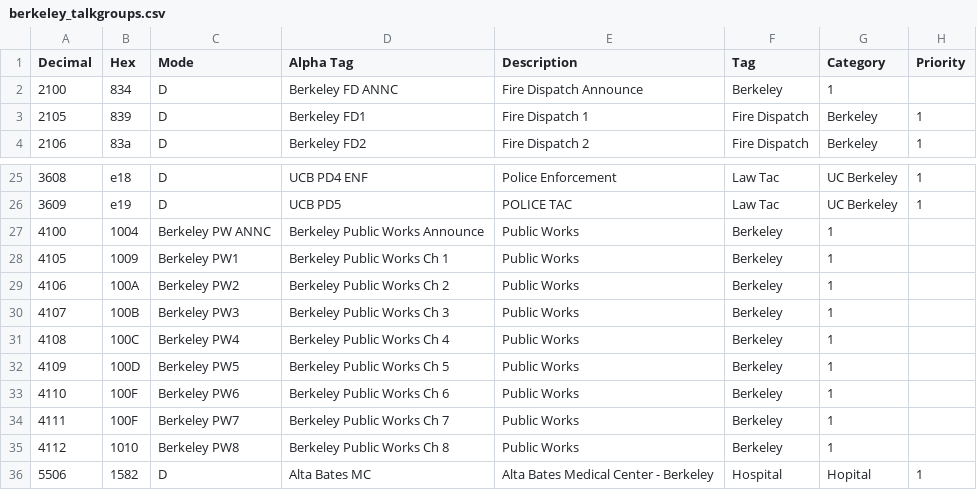
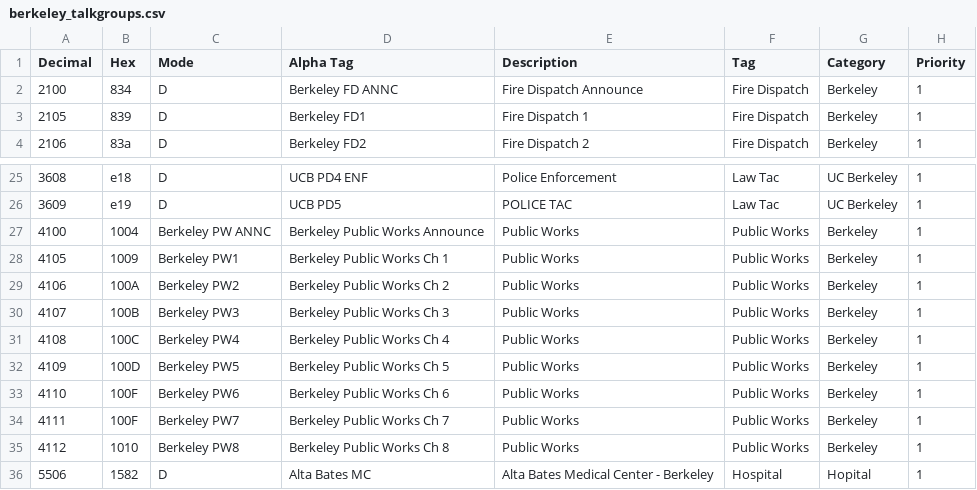
Before and after one commit to radical-bike-lobby/ScanBerkeley, a CSV file: Recorder/Trunked/berkeley_talkgroups.csv, drawn as a sheet; only a part is shown, gaps mark what is left out.

Commit message:
Talkgroup column missing

```diff
--- a/Recorder/Trunked/berkeley_talkgroups.csv
+++ b/Recorder/Trunked/berkeley_talkgroups.csv
@@ -1,3 +1,3 @@
 Decimal,Hex,Mode,Alpha Tag,Description,Tag,Category,Priority
-2100,834,D,Berkeley FD ANNC,Fire Dispatch Announce,Berkeley,1
+2100,834,D,Berkeley FD ANNC,Fire Dispatch Announce,Fire Dispatch,Berkeley,1
 2105,839,D,Berkeley FD1,Fire Dispatch 1,Fire Dispatch,Berkeley,1
@@ -26,11 +26,11 @@ Decimal,Hex,Mode,Alpha Tag,Description,Tag,Category,Priority
 3609,e19,D,UCB PD5,POLICE TAC,Law Tac,UC Berkeley,1
-4100,1004,Berkeley PW ANNC,Berkeley Public Works Announce,Public Works,Berkeley,1
-4105,1009,Berkeley PW1,Berkeley Public Works Ch 1,Public Works,Berkeley,1
-4106,100A,Berkeley PW2,Berkeley Public Works Ch 2,Public Works,Berkeley,1
-4107,100B,Berkeley PW3,Berkeley Public Works Ch 3,Public Works,Berkeley,1
-4108,100C,Berkeley PW4,Berkeley Public Works Ch 4,Public Works,Berkeley,1
-4109,100D,Berkeley PW5,Berkeley Public Works Ch 5,Public Works,Berkeley,1
-4110,100F,Berkeley PW6,Berkeley Public Works Ch 6,Public Works,Berkeley,1
-4111,100F,Berkeley PW7,Berkeley Public Works Ch 7,Public Works,Berkeley,1
-4112,1010,Berkeley PW8,Berkeley Public Works Ch 8,Public Works,Berkeley,1
+4100,1004,Berkeley PW ANNC,Berkeley Public Works Announce,Public Works,Public Works,Berkeley,1
+4105,1009,Berkeley PW1,Berkeley Public Works Ch 1,Public Works,Public Works,Berkeley,1
+4106,100A,Berkeley PW2,Berkeley Public Works Ch 2,Public Works,Public Works,Berkeley,1
+4107,100B,Berkeley PW3,Berkeley Public Works Ch 3,Public Works,Public Works,Berkeley,1
+4108,100C,Berkeley PW4,Berkeley Public Works Ch 4,Public Works,Public Works,Berkeley,1
+4109,100D,Berkeley PW5,Berkeley Public Works Ch 5,Public Works,Public Works,Berkeley,1
+4110,100F,Berkeley PW6,Berkeley Public Works Ch 6,Public Works,Public Works,Berkeley,1
+4111,100F,Berkeley PW7,Berkeley Public Works Ch 7,Public Works,Public Works,Berkeley,1
+4112,1010,Berkeley PW8,Berkeley Public Works Ch 8,Public Works,Public Works,Berkeley,1
 5506,1582,D,Alta Bates MC,Alta Bates Medical Center - Berkeley,Hospital,Hopital,1
```
